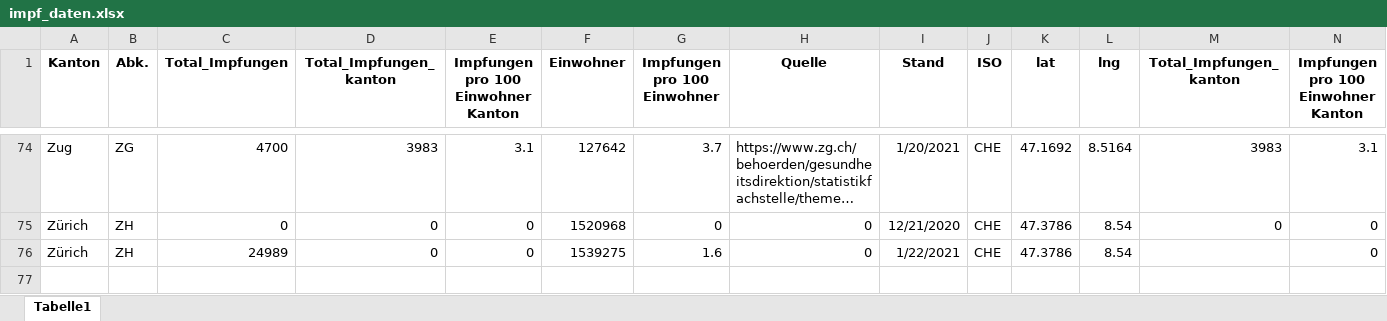
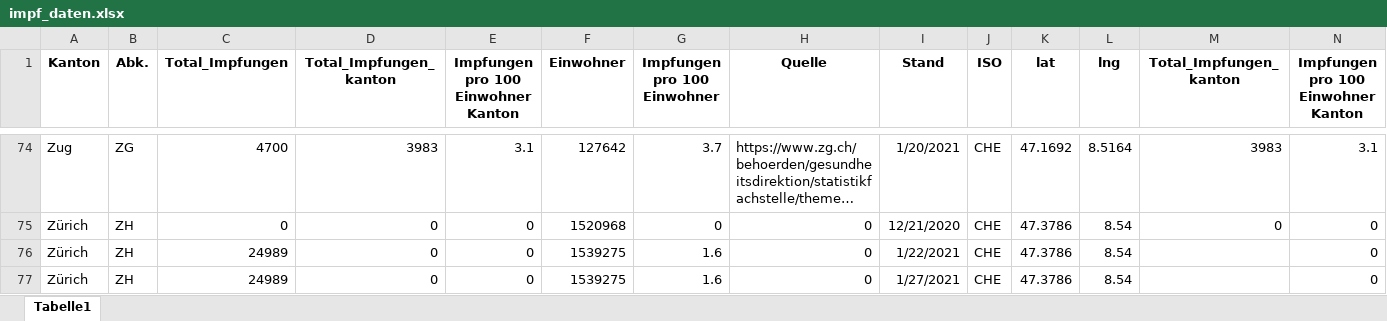
Before and after one commit to awkgroupag/petproject_impfcounter_data, an Excel workbook: impf_daten.xlsx, sheet Tabelle1, drawn as a sheet; only a part is shown, gaps mark what is left out; long unchanged cells end in …; values as stored, in another font and other column widths than the file's, no borders; the diff names each change by its address in the sheet, - before the commit and + after, or states it on an @@ line.

Commit message:
update

```diff
--- a/impf_daten.xlsx (sheet Tabelle1)
+++ b/impf_daten.xlsx (sheet Tabelle1)
+row 77: Zürich | ZH | 24989 | 0 | 0 | 1539275 | 1.6 | 0 | 1/27/2021 | CHE | 47.3786 | 8.54 |  | 0
```
